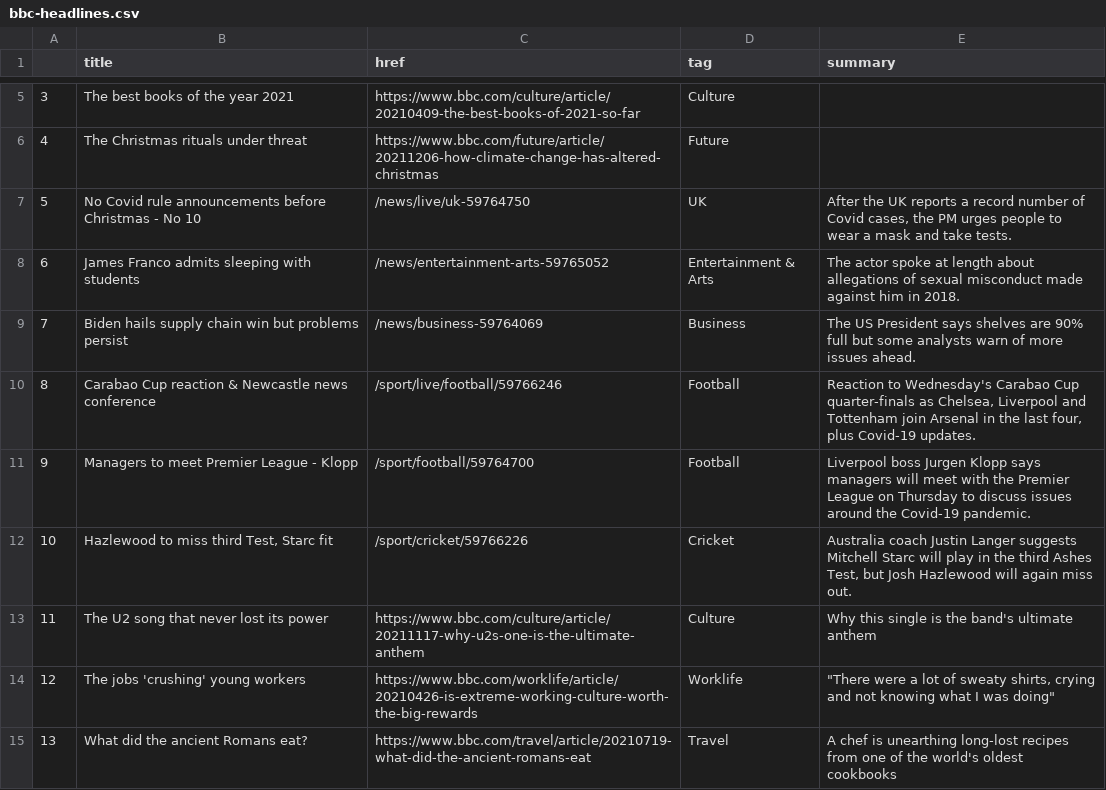
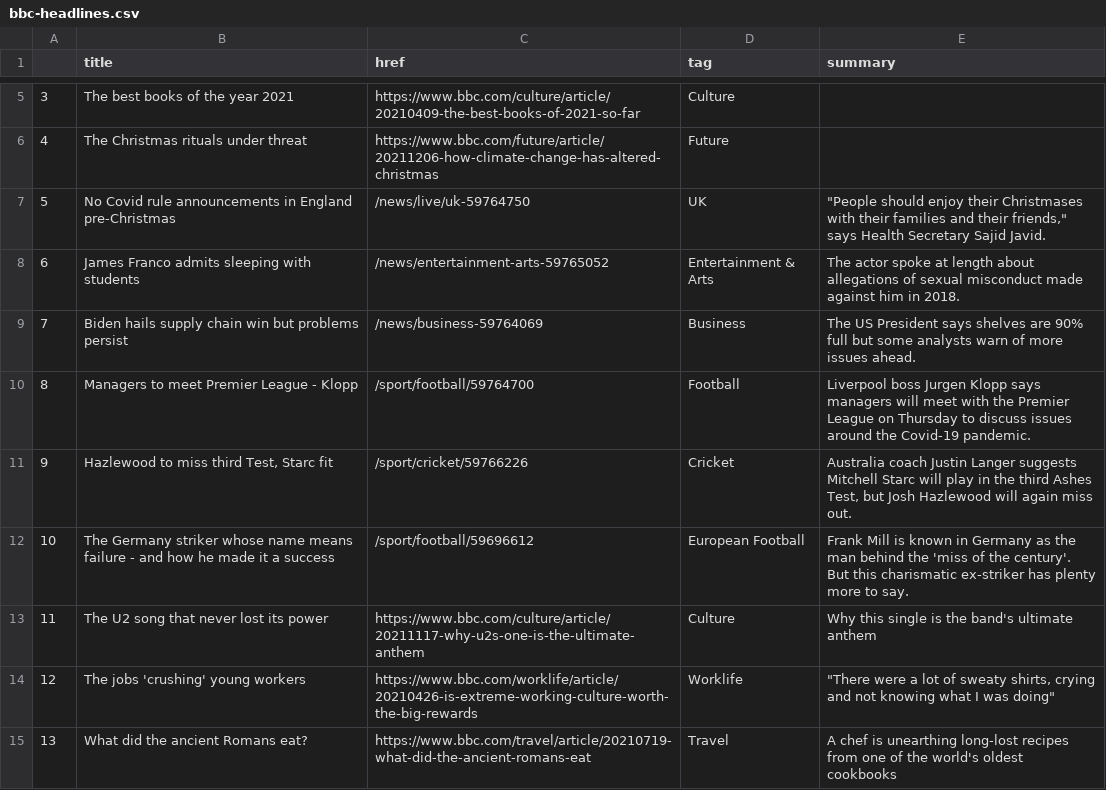
Before and after one commit to msalexford/automatic-scraper, a CSV file: bbc-headlines.csv, drawn as a sheet; only a part is shown, gaps mark what is left out.

```diff
--- a/bbc-headlines.csv
+++ b/bbc-headlines.csv
@@ -6,8 +6,8 @@
 4,The Christmas rituals under threat,https://www.bbc.com/future/article/20211206-how-climate-change-has-altered-christmas,Future,
-5,No Covid rule announcements before Christmas - No 10,/news/live/uk-59764750,UK,"After the UK reports a record number of Covid cases, the PM urges people to wear a mask and take tests."
+5,No Covid rule announcements in England pre-Christmas,/news/live/uk-59764750,UK,"""People should enjoy their Christmases with their families and their friends,"" says Health Secretary Sajid Javid."
 6,James Franco admits sleeping with students,/news/entertainment-arts-59765052,Entertainment & Arts,The actor spoke at length about allegations of sexual misconduct made against him in 2018.
 7,Biden hails supply chain win but problems persist,/news/business-59764069,Business,The US President says shelves are 90% full but some analysts warn of more issues ahead.
-8,Carabao Cup reaction & Newcastle news conference,/sport/live/football/59766246,Football,"Reaction to Wednesday's Carabao Cup quarter-finals as Chelsea, Liverpool and Tottenham join Arsenal in the last four, plus Covid-19 updates."
-9,Managers to meet Premier League - Klopp,/sport/football/59764700,Football,Liverpool boss Jurgen Klopp says managers will meet with the Premier League on Thursday to discuss issues around the Covid-19 pandemic.
-10,"Hazlewood to miss third Test, Starc fit",/sport/cricket/59766226,Cricket,"Australia coach Justin Langer suggests Mitchell Starc will play in the third Ashes Test, but Josh Hazlewood will again miss out."
+8,Managers to meet Premier League - Klopp,/sport/football/59764700,Football,Liverpool boss Jurgen Klopp says managers will meet with the Premier League on Thursday to discuss issues around the Covid-19 pandemic.
+9,"Hazlewood to miss third Test, Starc fit",/sport/cricket/59766226,Cricket,"Australia coach Justin Langer suggests Mitchell Starc will play in the third Ashes Test, but Josh Hazlewood will again miss out."
+10,The Germany striker whose name means failure - and how he made it a success,/sport/football/59696612,European Football,Frank Mill is known in Germany as the man behind the 'miss of the century'. But this charismatic ex-striker has plenty more to say.
 11,The U2 song that never lost its power,https://www.bbc.com/culture/article/20211117-why-u2s-one-is-the-ultimate-anthem,Culture,Why this single is the band's ultimate anthem
```
